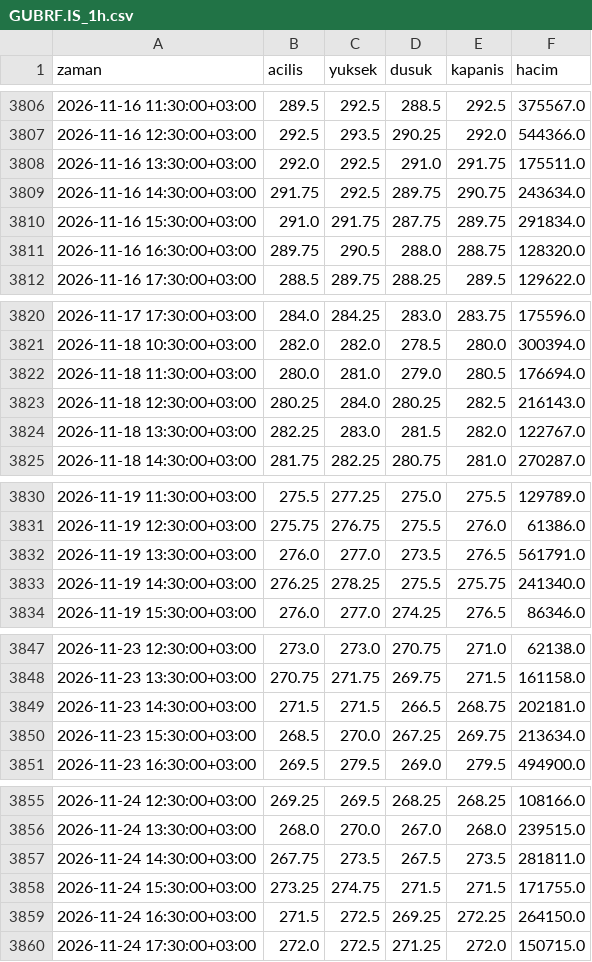
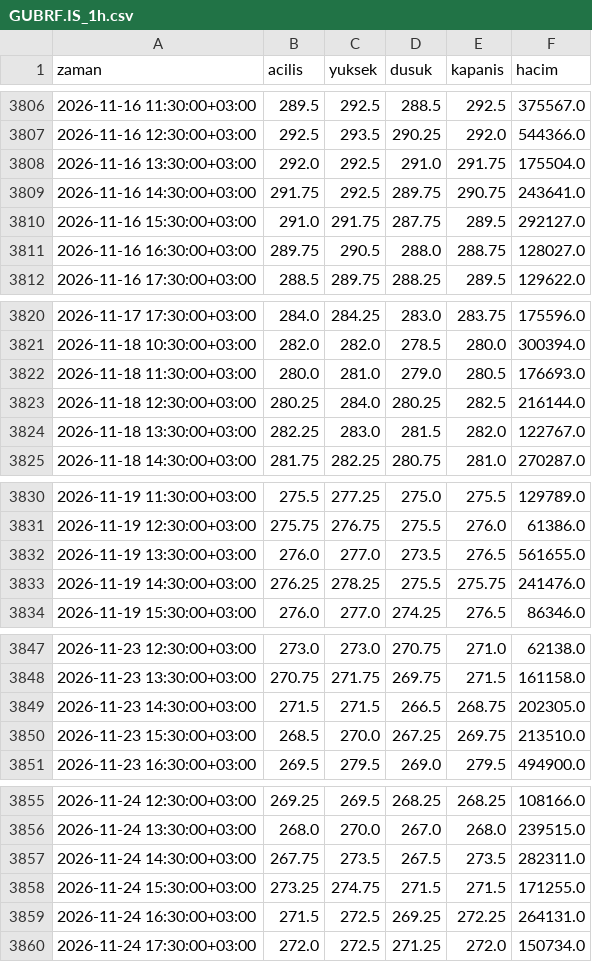
Before and after one commit to yilmazfatih-cyber/Deneme, a CSV file: veri/saatlik/GUBRF.IS_1h.csv, drawn as a sheet; only a part is shown, gaps mark what is left out.

```diff
--- a/veri/saatlik/GUBRF.IS_1h.csv
+++ b/veri/saatlik/GUBRF.IS_1h.csv
@@ -3807,6 +3807,6 @@ zaman,acilis,yuksek,dusuk,kapanis,hacim
 2026-11-16 12:30:00+03:00,292.5,293.5,290.25,292.0,544366.0
-2026-11-16 13:30:00+03:00,292.0,292.5,291.0,291.75,175511.0
-2026-11-16 14:30:00+03:00,291.75,292.5,289.75,290.75,243634.0
-2026-11-16 15:30:00+03:00,291.0,291.75,287.75,289.75,291834.0
-2026-11-16 16:30:00+03:00,289.75,290.5,288.0,288.75,128320.0
+2026-11-16 13:30:00+03:00,292.0,292.5,291.0,291.75,175504.0
+2026-11-16 14:30:00+03:00,291.75,292.5,289.75,290.75,243641.0
+2026-11-16 15:30:00+03:00,291.0,291.75,287.75,289.5,292127.0
+2026-11-16 16:30:00+03:00,289.75,290.5,288.0,288.75,128027.0
 2026-11-16 17:30:00+03:00,288.5,289.75,288.25,289.5,129622.0
@@ -3821,4 +3821,4 @@ zaman,acilis,yuksek,dusuk,kapanis,hacim
 2026-11-18 10:30:00+03:00,282.0,282.0,278.5,280.0,300394.0
-2026-11-18 11:30:00+03:00,280.0,281.0,279.0,280.5,176694.0
-2026-11-18 12:30:00+03:00,280.25,284.0,280.25,282.5,216143.0
+2026-11-18 11:30:00+03:00,280.0,281.0,279.0,280.5,176693.0
+2026-11-18 12:30:00+03:00,280.25,284.0,280.25,282.5,216144.0
 2026-11-18 13:30:00+03:00,282.25,283.0,281.5,282.0,122767.0
@@ -3831,4 +3831,4 @@ zaman,acilis,yuksek,dusuk,kapanis,hacim
 2026-11-19 12:30:00+03:00,275.75,276.75,275.5,276.0,61386.0
-2026-11-19 13:30:00+03:00,276.0,277.0,273.5,276.5,561791.0
-2026-11-19 14:30:00+03:00,276.25,278.25,275.5,275.75,241340.0
+2026-11-19 13:30:00+03:00,276.0,277.0,273.5,276.5,561655.0
+2026-11-19 14:30:00+03:00,276.25,278.25,275.5,275.75,241476.0
 2026-11-19 15:30:00+03:00,276.0,277.0,274.25,276.5,86346.0
@@ -3848,4 +3848,4 @@ zaman,acilis,yuksek,dusuk,kapanis,hacim
 2026-11-23 13:30:00+03:00,270.75,271.75,269.75,271.5,161158.0
-2026-11-23 14:30:00+03:00,271.5,271.5,266.5,268.75,202181.0
-2026-11-23 15:30:00+03:00,268.5,270.0,267.25,269.75,213634.0
+2026-11-23 14:30:00+03:00,271.5,271.5,266.5,268.75,202305.0
+2026-11-23 15:30:00+03:00,268.5,270.0,267.25,269.75,213510.0
 2026-11-23 16:30:00+03:00,269.5,279.5,269.0,279.5,494900.0
@@ -3856,5 +3856,5 @@ zaman,acilis,yuksek,dusuk,kapanis,hacim
 2026-11-24 13:30:00+03:00,268.0,270.0,267.0,268.0,239515.0
-2026-11-24 14:30:00+03:00,267.75,273.5,267.5,273.5,281811.0
-2026-11-24 15:30:00+03:00,273.25,274.75,271.5,271.5,171755.0
-2026-11-24 16:30:00+03:00,271.5,272.5,269.25,272.25,264150.0
-2026-11-24 17:30:00+03:00,272.0,272.5,271.25,272.0,150715.0
+2026-11-24 14:30:00+03:00,267.75,273.5,267.5,273.5,282311.0
+2026-11-24 15:30:00+03:00,273.25,274.75,271.5,271.5,171255.0
+2026-11-24 16:30:00+03:00,271.5,272.5,269.25,272.25,264131.0
+2026-11-24 17:30:00+03:00,272.0,272.5,271.25,272.0,150734.0
```
Also changed, not shown: veri/saatlik/AKSEN.IS_1h.csv, veri/saatlik/ASTOR.IS_1h.csv, 36 other files.
